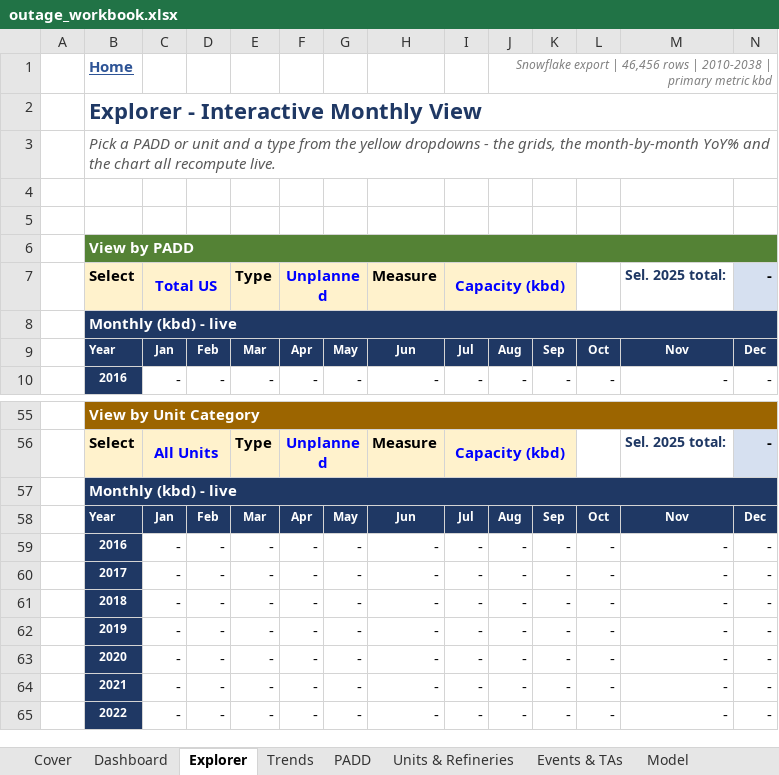
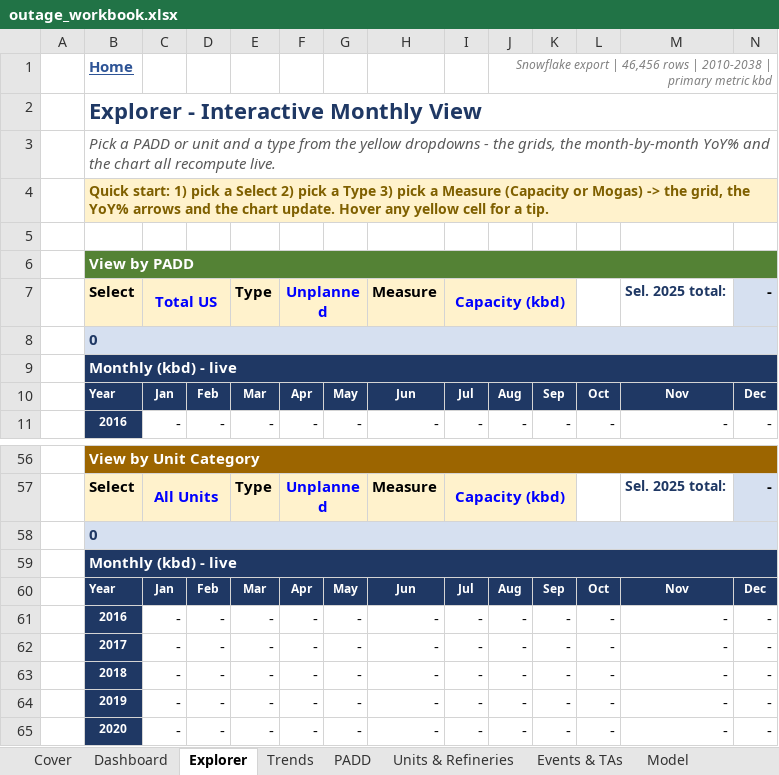
Before and after one commit to HoldenCole/Outages-script, an Excel workbook: output/outage_workbook.xlsx, sheet Explorer, drawn as a sheet; only a part is shown, gaps mark what is left out; the shorter side is filled out with more unchanged rows; values as stored, in another font and other column widths than the file's, no borders; charts and pictures and conditional formats not drawn; rows hold the shown columns only; the diff covers the shown part only; the diff names each change by its address in the sheet, - before the commit and + after, or states it on an @@ line.

```diff
--- a/output/outage_workbook.xlsx (sheet Explorer)
+++ b/output/outage_workbook.xlsx (sheet Explorer)
-B4: (empty)
+B4: Quick start: 1) pick a Select 2) pick a Type 3) pick a Measure (Capacity or Mogas) -> the grid, the YoY% arrows and the chart update. Hover any yellow cell for a tip.
-B4:N4 fill: none
+B4:N4 fill: #FFF2CC
+B4:O4 merged
+row 8:  | 0
+row 58:  | 0
```
Also changed, not shown: cell formats elsewhere in this sheet, sheet Dashboard, formulas that keep their value, charts or pictures, 2 other files.
